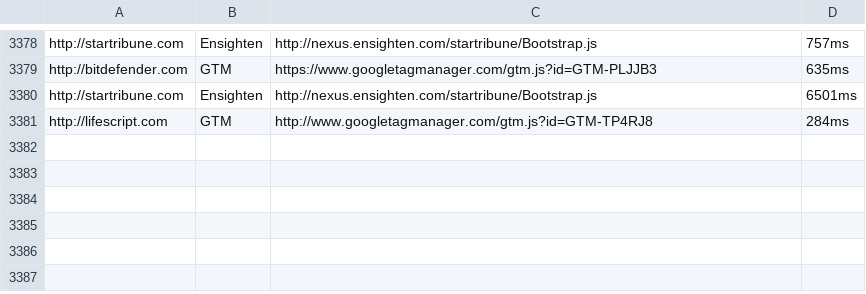
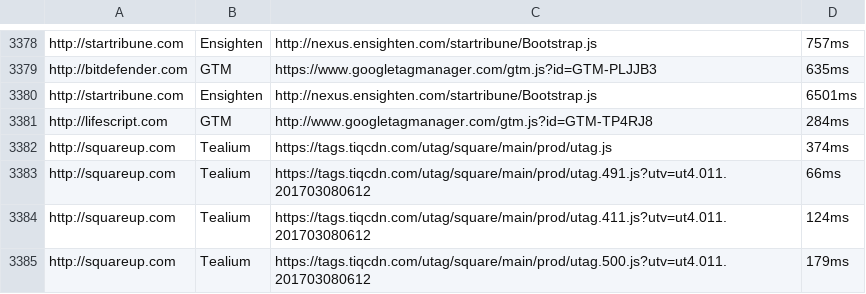
Before and after one commit to ranjeet867/tagManagerCDNPerformance, a CSV file: data.csv, drawn as a sheet; only a part is shown, gaps mark what is left out.

```diff
--- a/data.csv
+++ b/data.csv
@@ -3381 +3381,5 @@ http://startribune.com,Ensighten,http://nexus.ensighten.com/startribune/Bootstra
 http://lifescript.com,GTM,http://www.googletagmanager.com/gtm.js?id=GTM-TP4RJ8,284ms
+http://squareup.com,Tealium,https://tags.tiqcdn.com/utag/square/main/prod/utag.js,374ms
+http://squareup.com,Tealium,https://tags.tiqcdn.com/utag/square/main/prod/utag.491.js?utv=ut4.011.201703080612,66ms
+http://squareup.com,Tealium,https://tags.tiqcdn.com/utag/square/main/prod/utag.411.js?utv=ut4.011.201703080612,124ms
+http://squareup.com,Tealium,https://tags.tiqcdn.com/utag/square/main/prod/utag.500.js?utv=ut4.011.201703080612,179ms
```
Also changed, not shown: url.csv, 2 other files.
